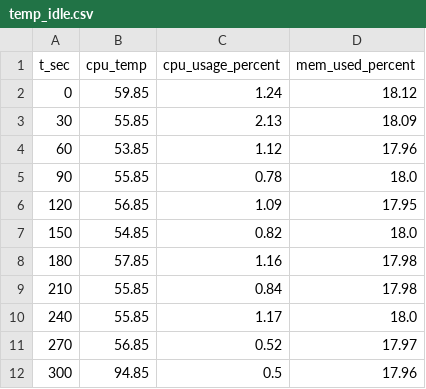
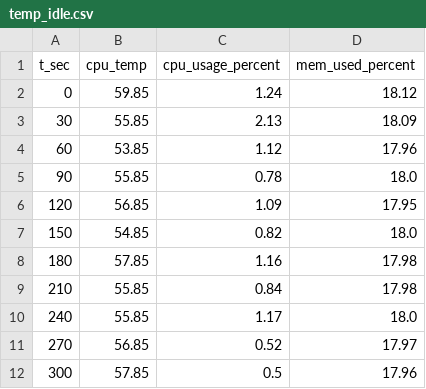
Before and after one commit to parsanikookalam/Embedded_Project, a CSV file: report/part 2/fig/temp_idle.csv, drawn as a sheet.

```diff
--- a/report/part 2/fig/temp_idle.csv
+++ b/report/part 2/fig/temp_idle.csv
@@ -11,2 +11,2 @@ t_sec,cpu_temp,cpu_usage_percent,mem_used_percent
 270,56.85,0.52,17.97
-300,94.85,0.5,17.96
+300,57.85,0.5,17.96
```
Also changed, not shown: 2 other files.
